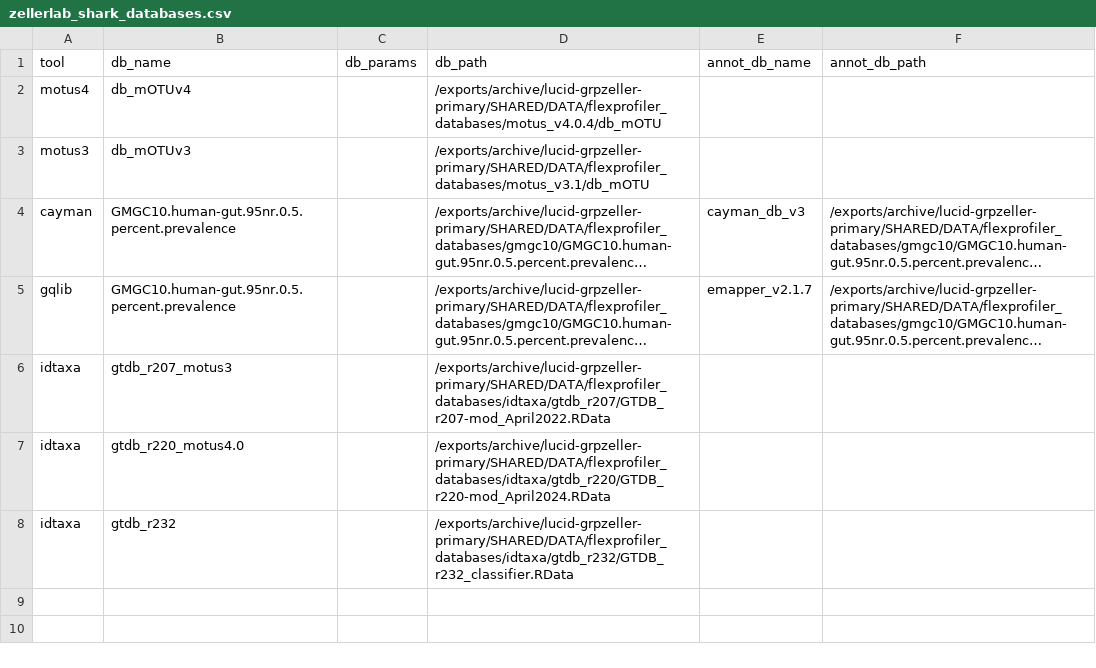
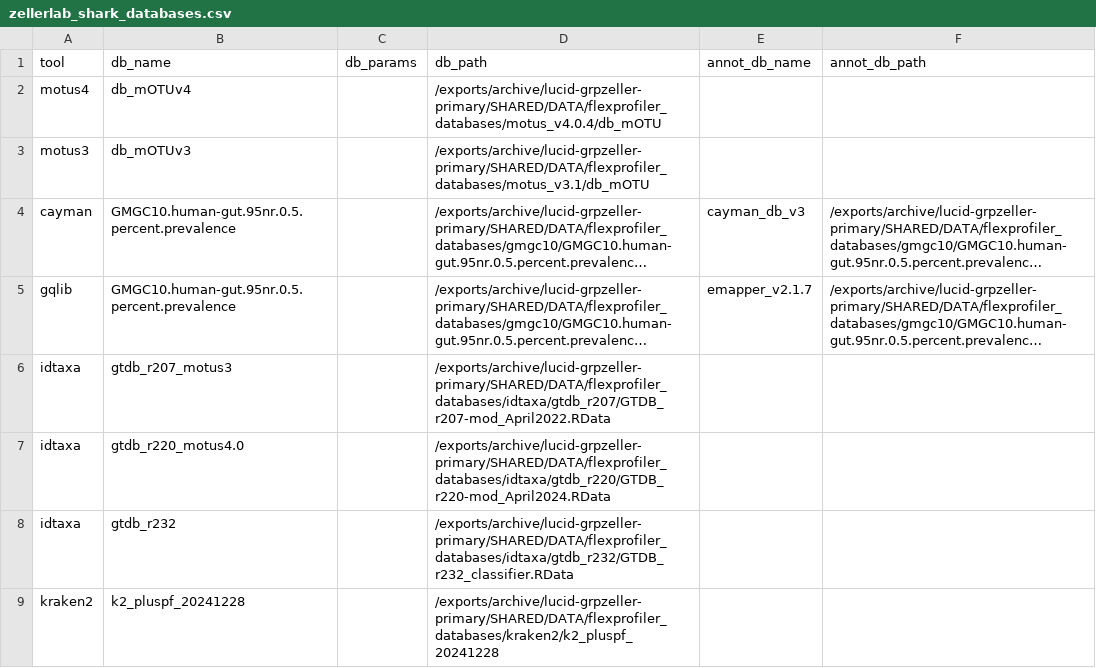
Before and after one commit to zellerlab/flexprofiler, a CSV file: assets/zellerlab_shark_databases.csv, drawn as a sheet; long unchanged cells end in ….

Commit message:
kraken db

```diff
--- a/assets/zellerlab_shark_databases.csv
+++ b/assets/zellerlab_shark_databases.csv
@@ -8 +8,2 @@ idtaxa,gtdb_r220_motus4.0,,/exports/archive/lucid-grpzeller-primary/SHARED/DATA/
 idtaxa,gtdb_r232,,/exports/archive/lucid-grpzeller-primary/SHARED/DATA/flexprofiler_databases/idtaxa/gtdb_r232/GTDB_r232_classifier.RData,,
+kraken2,k2_pluspf_20241228,,/exports/archive/lucid-grpzeller-primary/SHARED/DATA/flexprofiler_databases/kraken2/k2_pluspf_20241228,,
```
Also changed, not shown: 4 other files.
